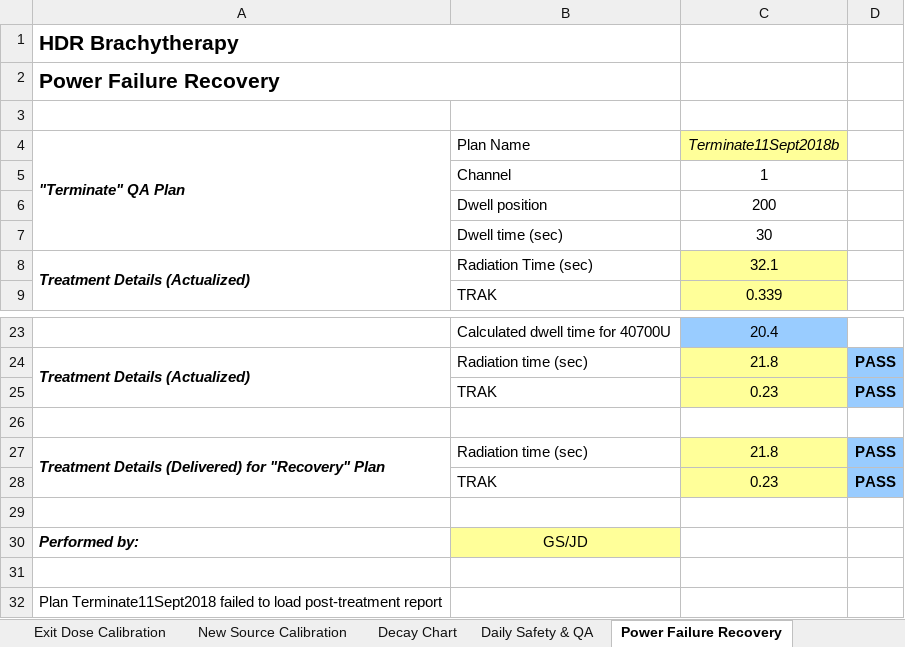
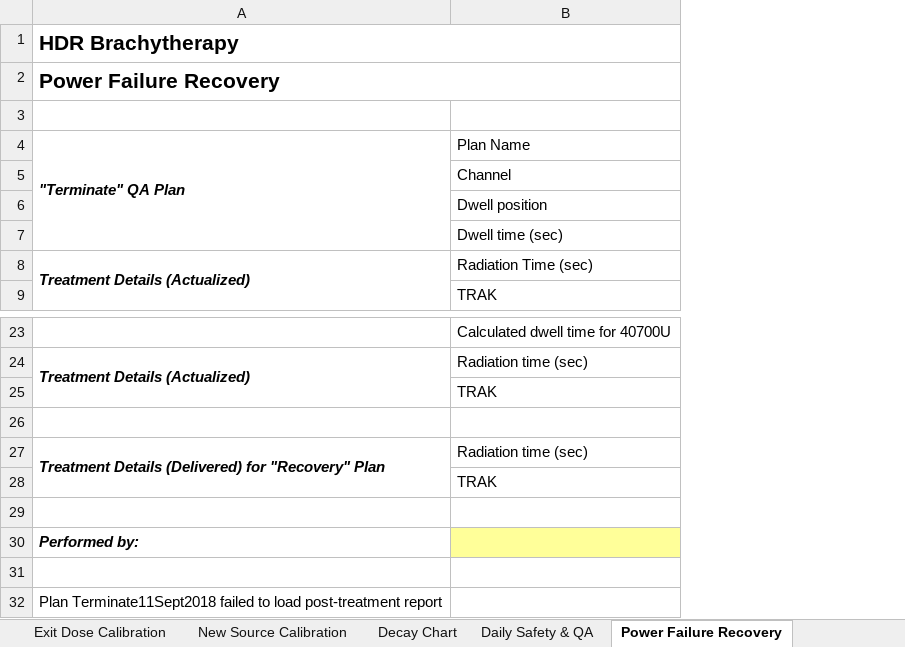
Before and after one commit to GregSal/HDR-QA, an Excel workbook: HDR Quarterly QA.xlsx, sheet Power Failure Recovery, drawn as a sheet; only a part is shown, gaps mark what is left out; values as stored, in another font and other column widths than the file's, no borders; the diff names each change by its address in the sheet, - before the commit and + after, or states it on an @@ line.

```diff
--- a/HDR Quarterly QA.xlsx (sheet Power Failure Recovery)
+++ b/HDR Quarterly QA.xlsx (sheet Power Failure Recovery)
-column C, rows 4-9: Terminate11Sept2018b | 1 | 200 | 30 | 32.1 | 0.339; rows 23-28: 20.4 | 21.8 | 0.23 |  | 21.8 | 0.23
-column D, rows 24-28: PASS | PASS |  | PASS | PASS
-B30: GS/JD
+B30: (empty)
```
Also changed, not shown: sheet Decay Chart, sheet New Source Calibration, sheet Exit Dose Calibration, sheet HDR Quarterly QA, sheet Daily Safety & QA, formulas that keep their value, Source Calibration Check.xlsx, Source strength check.xlsx.
